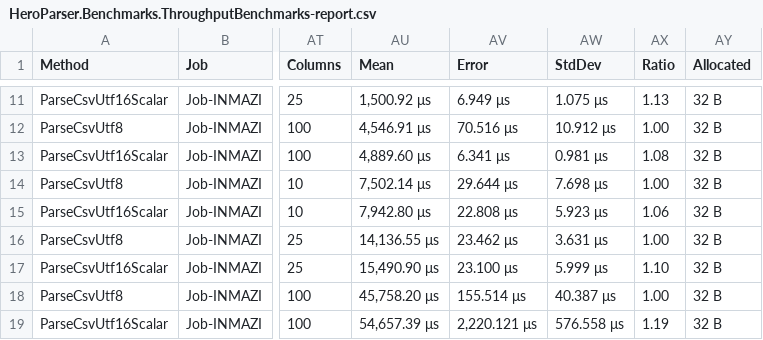
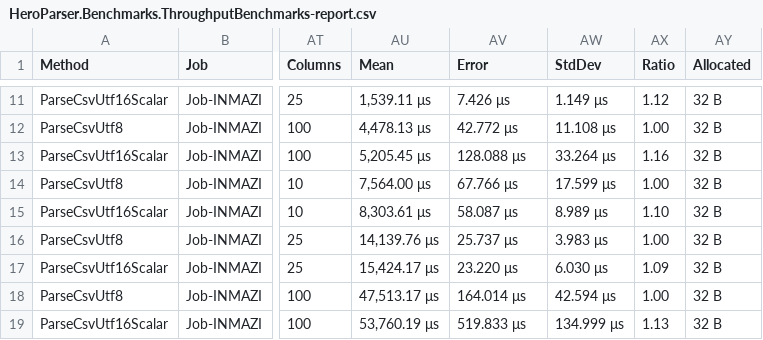
Before and after one commit to KoalaFacts/HeroParser, a CSV file: versions/v2.3.0/HeroParser.Benchmarks.ThroughputBenchmarks-report.csv, drawn as a sheet; only a part is shown, gaps mark what is left out; the diff covers the shown part only; the diff names each change by its address in the sheet, - before the commit and + after, or states it on an @@ line.

```diff
--- a/versions/v2.3.0/HeroParser.Benchmarks.ThroughputBenchmarks-report.csv
+++ b/versions/v2.3.0/HeroParser.Benchmarks.ThroughputBenchmarks-report.csv
-AU11 (Mean): 1,500.92 μs
+AU11 (Mean): 1,539.11 μs
-AV11 (Error): 6.949 μs
+AV11 (Error): 7.426 μs
-AW11 (StdDev): 1.075 μs
+AW11 (StdDev): 1.149 μs
-AX11 (Ratio): 1.13
+AX11 (Ratio): 1.12
-AU12 (Mean): 4,546.91 μs
+AU12 (Mean): 4,478.13 μs
-AV12 (Error): 70.516 μs
+AV12 (Error): 42.772 μs
-AW12 (StdDev): 10.912 μs
+AW12 (StdDev): 11.108 μs
-AU13 (Mean): 4,889.60 μs
+AU13 (Mean): 5,205.45 μs
-AV13 (Error): 6.341 μs
+AV13 (Error): 128.088 μs
-AW13 (StdDev): 0.981 μs
+AW13 (StdDev): 33.264 μs
-AX13 (Ratio): 1.08
+AX13 (Ratio): 1.16
-AU14 (Mean): 7,502.14 μs
+AU14 (Mean): 7,564.00 μs
-AV14 (Error): 29.644 μs
+AV14 (Error): 67.766 μs
-AW14 (StdDev): 7.698 μs
+AW14 (StdDev): 17.599 μs
-AU15 (Mean): 7,942.80 μs
+AU15 (Mean): 8,303.61 μs
-AV15 (Error): 22.808 μs
+AV15 (Error): 58.087 μs
-AW15 (StdDev): 5.923 μs
+AW15 (StdDev): 8.989 μs
-AX15 (Ratio): 1.06
+AX15 (Ratio): 1.10
-AU16 (Mean): 14,136.55 μs
+AU16 (Mean): 14,139.76 μs
-AV16 (Error): 23.462 μs
+AV16 (Error): 25.737 μs
-AW16 (StdDev): 3.631 μs
+AW16 (StdDev): 3.983 μs
-AU17 (Mean): 15,490.90 μs
+AU17 (Mean): 15,424.17 μs
-AV17 (Error): 23.100 μs
+AV17 (Error): 23.220 μs
-AW17 (StdDev): 5.999 μs
+AW17 (StdDev): 6.030 μs
-AX17 (Ratio): 1.10
+AX17 (Ratio): 1.09
-AU18 (Mean): 45,758.20 μs
+AU18 (Mean): 47,513.17 μs
-AV18 (Error): 155.514 μs
+AV18 (Error): 164.014 μs
-AW18 (StdDev): 40.387 μs
+AW18 (StdDev): 42.594 μs
-AU19 (Mean): 54,657.39 μs
+AU19 (Mean): 53,760.19 μs
-AV19 (Error): 2,220.121 μs
+AV19 (Error): 519.833 μs
-AW19 (StdDev): 576.558 μs
+AW19 (StdDev): 134.999 μs
-AX19 (Ratio): 1.19
+AX19 (Ratio): 1.13
```
Also changed, not shown: 31 edited cells elsewhere in this file, 3 other files.
